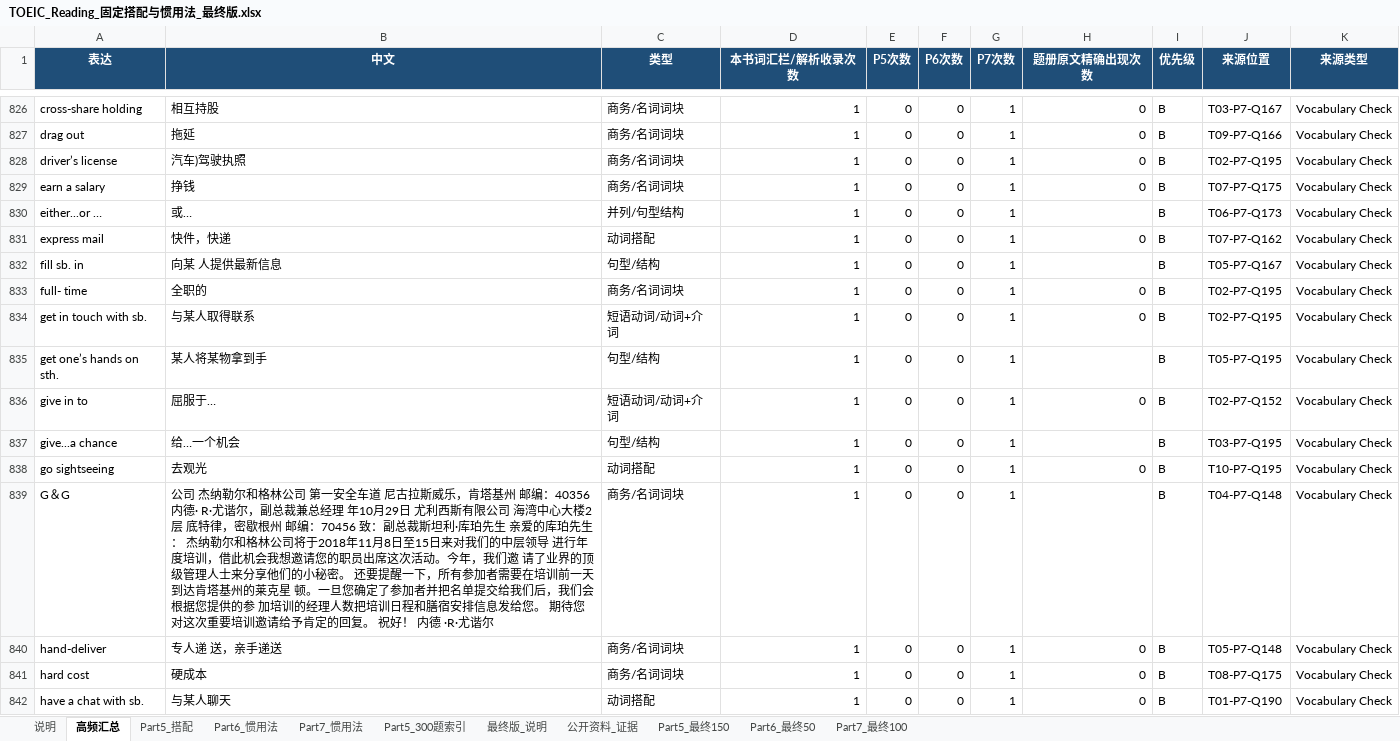
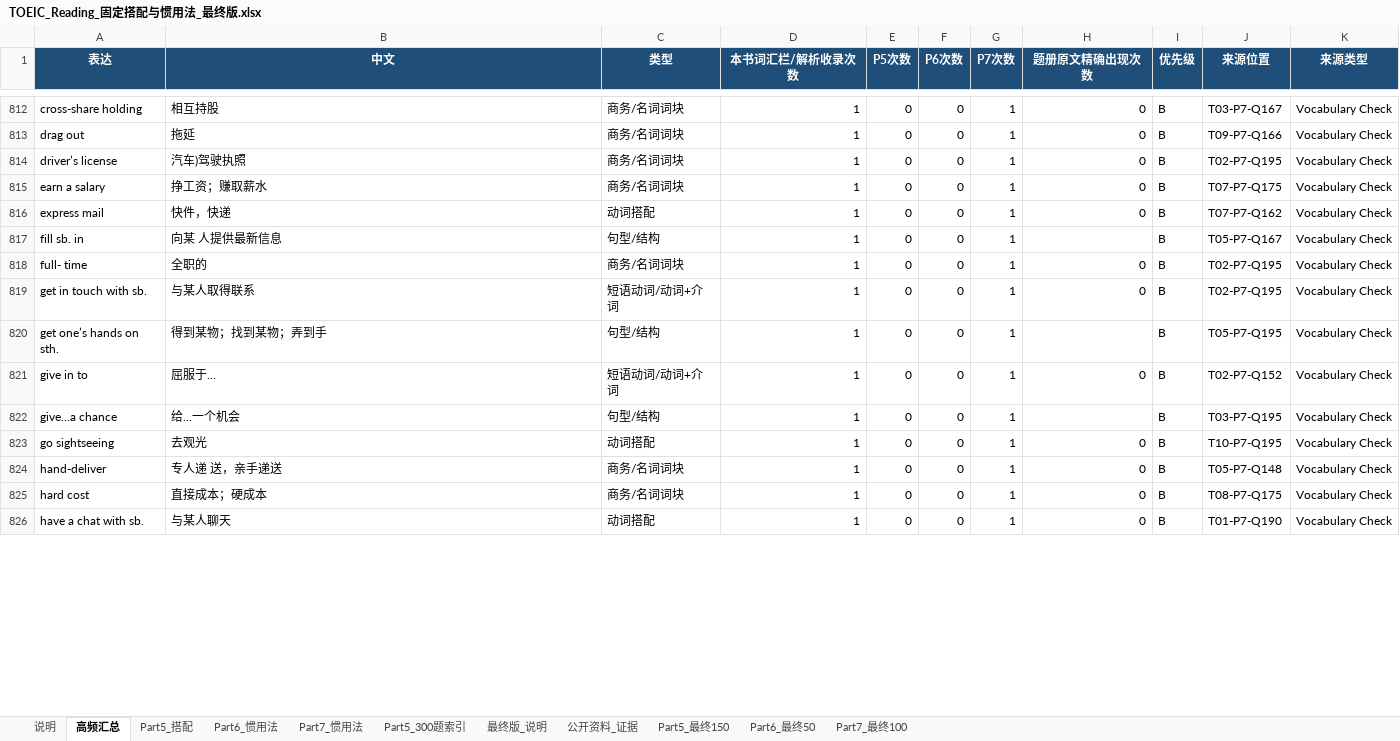
Before and after one commit to Milittle/toeic-x, an Excel workbook: TOEIC_Reading_固定搭配与惯用法_最终版.xlsx, sheet 高频汇总, drawn as a sheet; only a part is shown, gaps mark what is left out; values as stored, in another font and other column widths than the file's, no borders; conditional formats and table styles not drawn; removed rows and columns are numbered as before the commit, all else as after; the diff covers the shown part only; the diff names each change by its address in the sheet, - before the commit and + after, or states it on an @@ line.

```diff
--- a/TOEIC_Reading_固定搭配与惯用法_最终版.xlsx (sheet 高频汇总)
+++ b/TOEIC_Reading_固定搭配与惯用法_最终版.xlsx (sheet 高频汇总)
-B815 (中文): 挣钱
+B815 (中文): 挣工资；赚取薪水
-row 830: either...or … | 或… | 并列/句型结构 | 1 | 0 | 0 | 1 |  | B | T06-P7-Q173 | Vocabulary Check
-B820 (中文): 某人将某物拿到手
+B820 (中文): 得到某物；找到某物；弄到手
-row 839: G＆G | 公司 杰纳勒尔和格林公司 第一安全车道 尼古拉斯威乐，肯塔基州 邮编：40356 内德· R·尤谐尔，副总裁兼总经理 年10月29日 尤利西斯有限公司 海湾中心大楼2层 底特律，密歇根州 邮编：70456 致：副总裁斯坦利·库珀先生 亲爱的库珀先生： 杰纳勒尔和格林公司将于2018年11月8日至15日来对我们的中层领导 进行年度培训，借此机会我想邀请您的职员出席这次活动。今年，我们邀 请了业界的顶级管理人士来分享他们的小秘密。 还要提醒一下，所有参加者需要在培训前一天到达肯塔基州的莱克星 顿。一旦您确定了参加者并把名单提交给我们后，我们会根据您提供的参 加培训的经理人数把培训日程和膳宿安排信息发给您。 期待您对这次重要培训邀请给予肯定的回复。 祝好！ 内德 ·R·尤谐尔 | 商务/名词词块 | 1 | 0 | 0 | 1 |  | B | T04-P7-Q148 | Vocabulary Check
-B825 (中文): 硬成本
+B825 (中文): 直接成本；硬成本
```
Also changed, not shown: 16 removed rows and 197 edited cells elsewhere in this sheet, sheet Part5_最终150, sheet Part7_最终100, sheet Part6_最终50, sheet 最终版_说明, sheet 说明, 17 other files.
